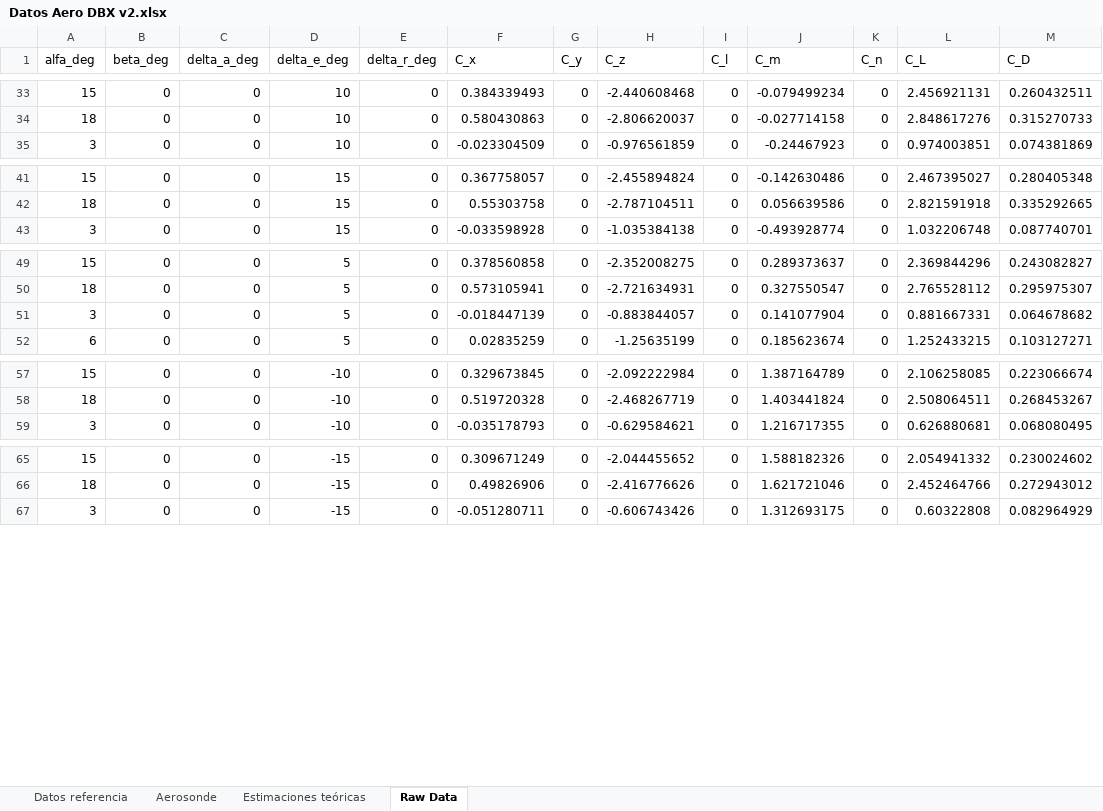
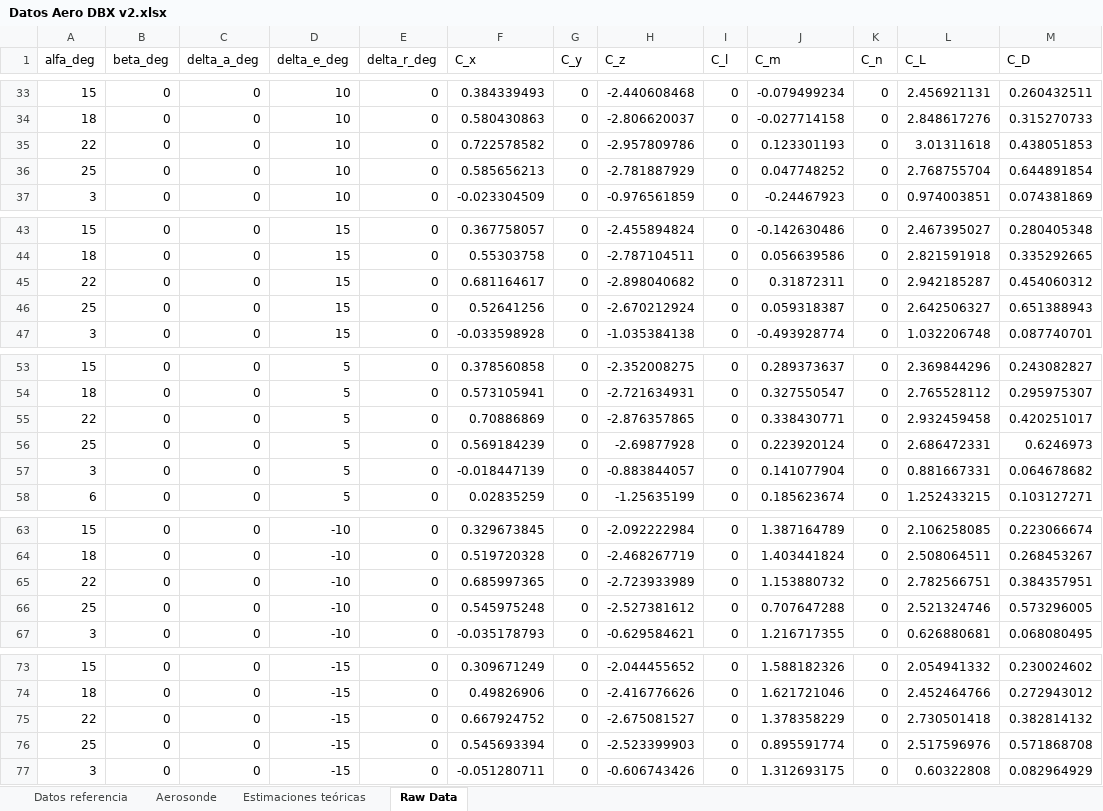
Before and after one commit to DavidTorresOcana/XXCopter, an Excel workbook: Modelling and Control/DroneBoX/Modelo CFD DroneBoX/Datos Aero DBX v2.xlsx, sheet Raw Data, drawn as a sheet; only a part is shown, gaps mark what is left out; values as stored, in another font and other column widths than the file's, no borders; the diff covers the shown part only; the diff names each change by its address in the sheet, - before the commit and + after, or states it on an @@ line.

Commit message:
Mas datos del CFD del DBX 1. Hay controles elevator hasta 25 deg AoA

```diff
--- a/Modelling and Control/DroneBoX/Modelo CFD DroneBoX/Datos Aero DBX v2.xlsx (sheet Raw Data)
+++ b/Modelling and Control/DroneBoX/Modelo CFD DroneBoX/Datos Aero DBX v2.xlsx (sheet Raw Data)
+row 35: 22 | 0 | 0 | 10 | 0 | 0.722578582 | 0 | -2.957809786 | 0 | 0.123301193 | 0 | 3.01311618 | 0.438051853
+row 36: 25 | 0 | 0 | 10 | 0 | 0.585656213 | 0 | -2.781887929 | 0 | 0.047748252 | 0 | 2.768755704 | 0.644891854
+row 45: 22 | 0 | 0 | 15 | 0 | 0.681164617 | 0 | -2.898040682 | 0 | 0.31872311 | 0 | 2.942185287 | 0.454060312
+row 46: 25 | 0 | 0 | 15 | 0 | 0.52641256 | 0 | -2.670212924 | 0 | 0.059318387 | 0 | 2.642506327 | 0.651388943
+row 55: 22 | 0 | 0 | 5 | 0 | 0.70886869 | 0 | -2.876357865 | 0 | 0.338430771 | 0 | 2.932459458 | 0.420251017
+row 56: 25 | 0 | 0 | 5 | 0 | 0.569184239 | 0 | -2.69877928 | 0 | 0.223920124 | 0 | 2.686472331 | 0.6246973
+row 65: 22 | 0 | 0 | -10 | 0 | 0.685997365 | 0 | -2.723933989 | 0 | 1.153880732 | 0 | 2.782566751 | 0.384357951
+row 66: 25 | 0 | 0 | -10 | 0 | 0.545975248 | 0 | -2.527381612 | 0 | 0.707647288 | 0 | 2.521324746 | 0.573296005
+row 75: 22 | 0 | 0 | -15 | 0 | 0.667924752 | 0 | -2.675081527 | 0 | 1.378358229 | 0 | 2.730501418 | 0.382814132
+row 76: 25 | 0 | 0 | -15 | 0 | 0.545693394 | 0 | -2.523399903 | 0 | 0.895591774 | 0 | 2.517596976 | 0.571868708
```
Also changed, not shown: 2 added rows elsewhere in this sheet, Modelling and Control/DroneBoX/Modelo CFD DroneBoX/Hoja de casos CFD.xlsx, 12 other files.
